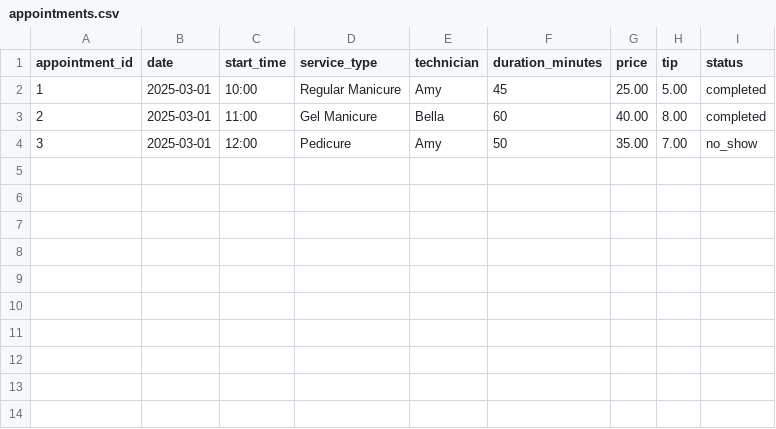
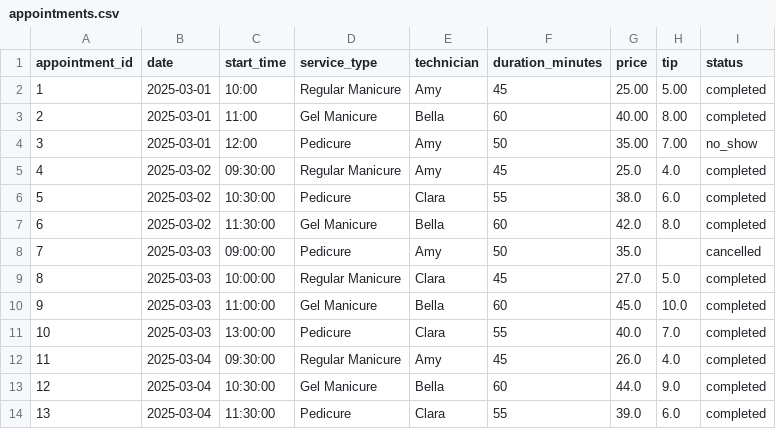
Before and after one commit to mlt570/SalonSync, a CSV file: data/appointments.csv, drawn as a sheet.

Commit message:
Update appointments data

```diff
--- a/data/appointments.csv
+++ b/data/appointments.csv
@@ -4 +4,11 @@ appointment_id,date,start_time,service_type,technician,duration_minutes,price,ti
 3,2025-03-01,12:00,Pedicure,Amy,50,35.00,7.00,no_show
+4,2025-03-02,09:30:00,Regular Manicure,Amy,45,25.0,4.0,completed
+5,2025-03-02,10:30:00,Pedicure,Clara,55,38.0,6.0,completed
+6,2025-03-02,11:30:00,Gel Manicure,Bella,60,42.0,8.0,completed
+7,2025-03-03,09:00:00,Pedicure,Amy,50,35.0,,cancelled
+8,2025-03-03,10:00:00,Regular Manicure,Clara,45,27.0,5.0,completed
+9,2025-03-03,11:00:00,Gel Manicure,Bella,60,45.0,10.0,completed
+10,2025-03-03,13:00:00,Pedicure,Clara,55,40.0,7.0,completed
+11,2025-03-04,09:30:00,Regular Manicure,Amy,45,26.0,4.0,completed
+12,2025-03-04,10:30:00,Gel Manicure,Bella,60,44.0,9.0,completed
+13,2025-03-04,11:30:00,Pedicure,Clara,55,39.0,6.0,completed
```
